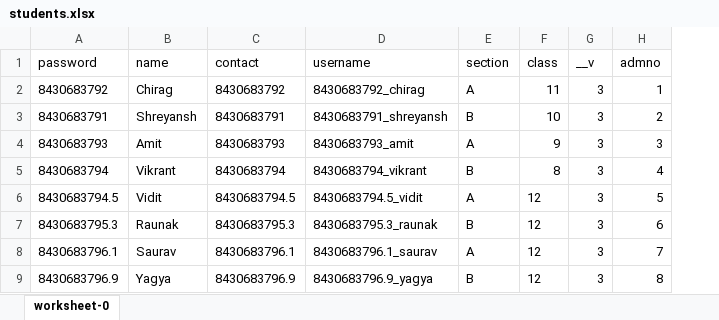
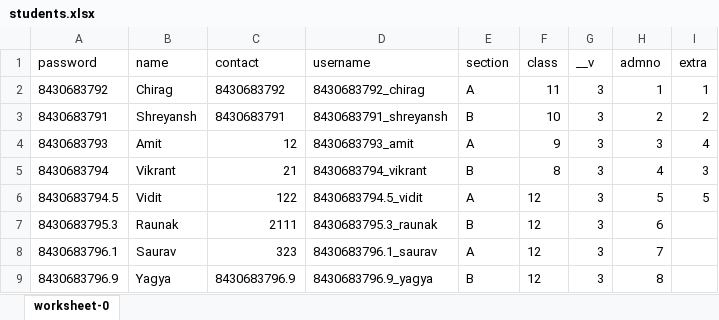
Before and after one commit to SchoolID2023/IDCardManager-Frontend, an Excel workbook: students.xlsx, sheet worksheet-0, drawn as a sheet; values as stored, in another font and other column widths than the file's, no borders; the diff names each change by its address in the sheet, - before the commit and + after, or states it on an @@ line.

```diff
--- a/students.xlsx (sheet worksheet-0)
+++ b/students.xlsx (sheet worksheet-0)
+column I (extra), rows 2-6: 1 | 2 | 4 | 3 | 5
-C4 (contact): 8430683793
+C4 (contact): 12
-C5 (contact): 8430683794
+C5 (contact): 21
-C6 (contact): 8430683794.5
+C6 (contact): 122
-C7 (contact): 8430683795.3
+C7 (contact): 2111
-C8 (contact): 8430683796.1
+C8 (contact): 323
```
Also changed, not shown: 12 other files.
